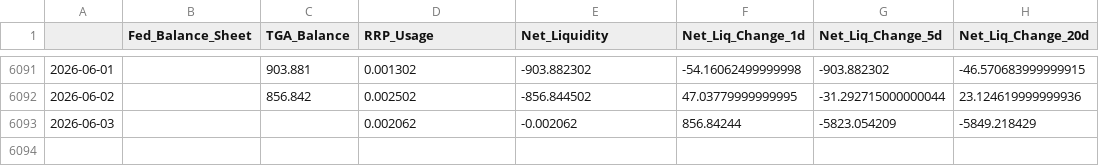
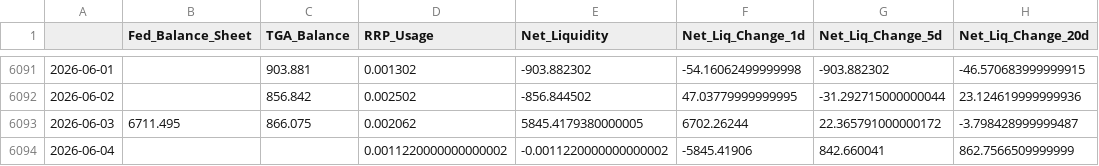
Before and after one commit to maxesser1776/mcf-dashboard, a CSV file: data/processed/fed_liquidity.csv, drawn as a sheet; only a part is shown, gaps mark what is left out.

```diff
--- a/data/processed/fed_liquidity.csv
+++ b/data/processed/fed_liquidity.csv
@@ -6092,2 +6092,3 @@
 2026-06-02,,856.842,0.002502,-856.844502,47.03779999999995,-31.292715000000044,23.124619999999936
-2026-06-03,,,0.002062,-0.002062,856.84244,-5823.054209,-5849.218429
+2026-06-03,6711.495,866.075,0.002062,5845.4179380000005,6702.26244,22.365791000000172,-3.798428999999487
+2026-06-04,,,0.0011220000000000002,-0.0011220000000000002,-5845.41906,842.660041,862.7566509999999
```
Also changed, not shown: data/processed/funding_stress.csv, data/processed/fx_liquidity.csv, 5 other files.
